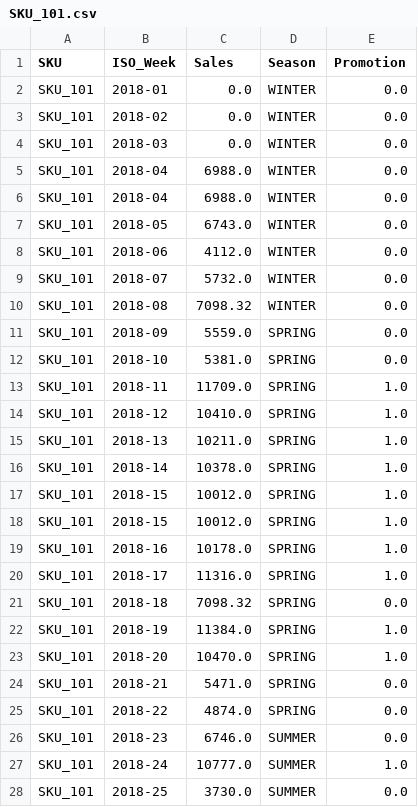
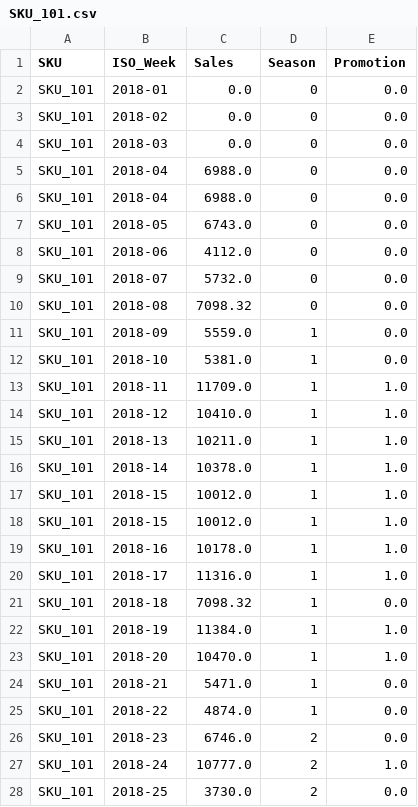
Before and after one commit to arpitmathur1/case_study, a CSV file: data_clean/SKU_101.csv, drawn as a sheet; only a part is shown; the diff covers the shown part only.

Commit message:
data cleaned - initial commit

```diff
--- a/data_clean/SKU_101.csv
+++ b/data_clean/SKU_101.csv
@@ -1,28 +1,28 @@
 SKU,ISO_Week,Sales,Season,Promotion
-SKU_101,2018-01,0.0,WINTER,0.0
-SKU_101,2018-02,0.0,WINTER,0.0
-SKU_101,2018-03,0.0,WINTER,0.0
-SKU_101,2018-04,6988.0,WINTER,0.0
-SKU_101,2018-04,6988.0,WINTER,0.0
-SKU_101,2018-05,6743.0,WINTER,0.0
-SKU_101,2018-06,4112.0,WINTER,0.0
-SKU_101,2018-07,5732.0,WINTER,0.0
-SKU_101,2018-08,7098.32,WINTER,0.0
-SKU_101,2018-09,5559.0,SPRING,0.0
-SKU_101,2018-10,5381.0,SPRING,0.0
-SKU_101,2018-11,11709.0,SPRING,1.0
-SKU_101,2018-12,10410.0,SPRING,1.0
-SKU_101,2018-13,10211.0,SPRING,1.0
-SKU_101,2018-14,10378.0,SPRING,1.0
-SKU_101,2018-15,10012.0,SPRING,1.0
-SKU_101,2018-15,10012.0,SPRING,1.0
-SKU_101,2018-16,10178.0,SPRING,1.0
-SKU_101,2018-17,11316.0,SPRING,1.0
-SKU_101,2018-18,7098.32,SPRING,0.0
-SKU_101,2018-19,11384.0,SPRING,1.0
-SKU_101,2018-20,10470.0,SPRING,1.0
-SKU_101,2018-21,5471.0,SPRING,0.0
-SKU_101,2018-22,4874.0,SPRING,0.0
-SKU_101,2018-23,6746.0,SUMMER,0.0
-SKU_101,2018-24,10777.0,SUMMER,1.0
-SKU_101,2018-25,3730.0,SUMMER,0.0
+SKU_101,2018-01,0.0,0,0.0
+SKU_101,2018-02,0.0,0,0.0
+SKU_101,2018-03,0.0,0,0.0
+SKU_101,2018-04,6988.0,0,0.0
+SKU_101,2018-04,6988.0,0,0.0
+SKU_101,2018-05,6743.0,0,0.0
+SKU_101,2018-06,4112.0,0,0.0
+SKU_101,2018-07,5732.0,0,0.0
+SKU_101,2018-08,7098.32,0,0.0
+SKU_101,2018-09,5559.0,1,0.0
+SKU_101,2018-10,5381.0,1,0.0
+SKU_101,2018-11,11709.0,1,1.0
+SKU_101,2018-12,10410.0,1,1.0
+SKU_101,2018-13,10211.0,1,1.0
+SKU_101,2018-14,10378.0,1,1.0
+SKU_101,2018-15,10012.0,1,1.0
+SKU_101,2018-15,10012.0,1,1.0
+SKU_101,2018-16,10178.0,1,1.0
+SKU_101,2018-17,11316.0,1,1.0
+SKU_101,2018-18,7098.32,1,0.0
+SKU_101,2018-19,11384.0,1,1.0
+SKU_101,2018-20,10470.0,1,1.0
+SKU_101,2018-21,5471.0,1,0.0
+SKU_101,2018-22,4874.0,1,0.0
+SKU_101,2018-23,6746.0,2,0.0
+SKU_101,2018-24,10777.0,2,1.0
+SKU_101,2018-25,3730.0,2,0.0
```
Also changed, not shown: 27 edited cells elsewhere in this file, data_clean/SKU_102.csv, data_clean/SKU_103.csv, 1 other file.
